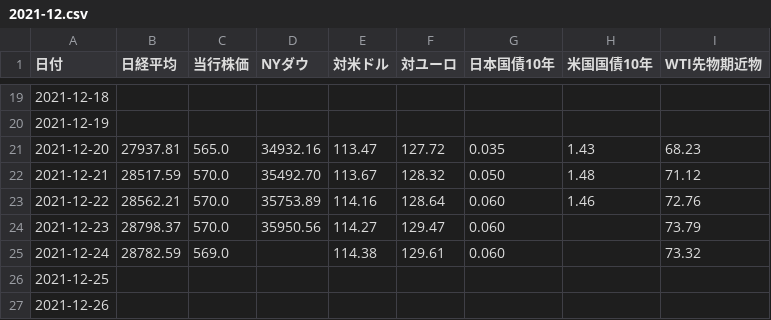
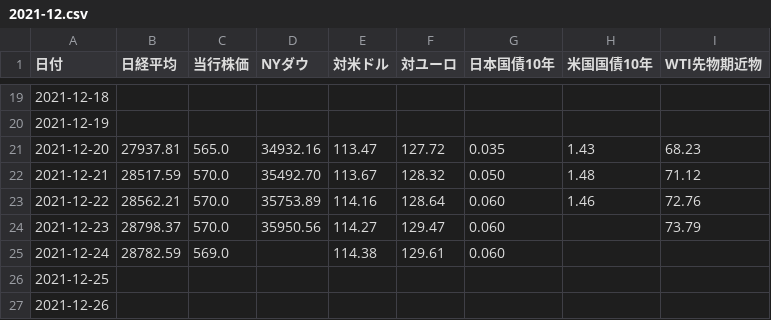
Before and after one commit to takuminishi0930/indicators, a CSV file: app/static/csv/2021-12.csv, drawn as a sheet; only a part is shown, gaps mark what is left out.

Commit message:
modified

```diff
--- a/app/static/csv/2021-12.csv
+++ b/app/static/csv/2021-12.csv
@@ -24,3 +24,3 @@
 2021-12-23,28798.37,570.0,35950.56,114.27,129.47,0.060,,73.79
-2021-12-24,28782.59,569.0,,114.38,129.61,0.060,,73.32
+2021-12-24,28782.59,569.0,,114.38,129.61,0.060,,
 2021-12-25,,,,,,,,
```
